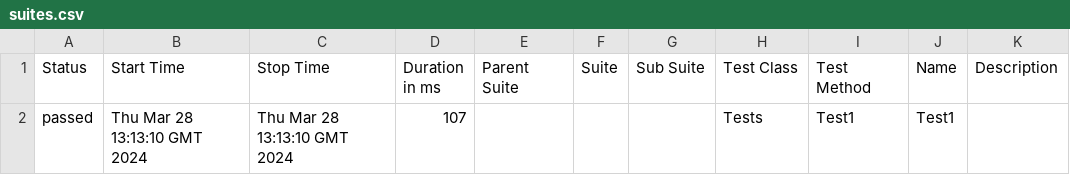
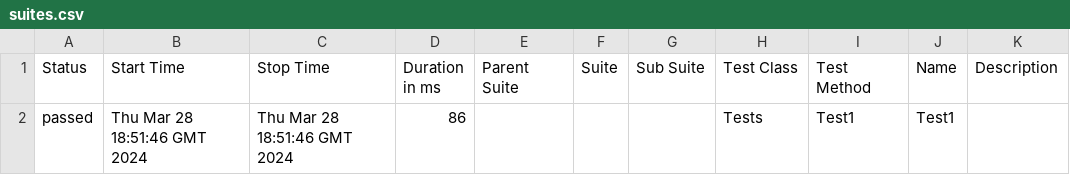
Before and after one commit to ladesa-ro/gerar-horario, a CSV file: b/development/data/suites.csv, drawn as a sheet.

```diff
--- a/b/development/data/suites.csv
+++ b/b/development/data/suites.csv
@@ -1,2 +1,2 @@
 "Status","Start Time","Stop Time","Duration in ms","Parent Suite","Suite","Sub Suite","Test Class","Test Method","Name","Description"
-"passed","Thu Mar 28 13:13:10 GMT 2024","Thu Mar 28 13:13:10 GMT 2024","107","","","","Tests","Test1","Test1",""
+"passed","Thu Mar 28 18:51:46 GMT 2024","Thu Mar 28 18:51:46 GMT 2024","86","","","","Tests","Test1","Test1",""
```
Also changed, not shown: 24 other files.
